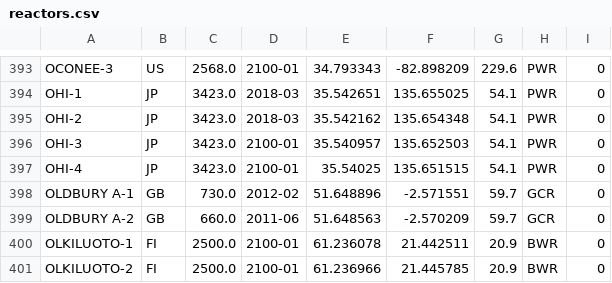
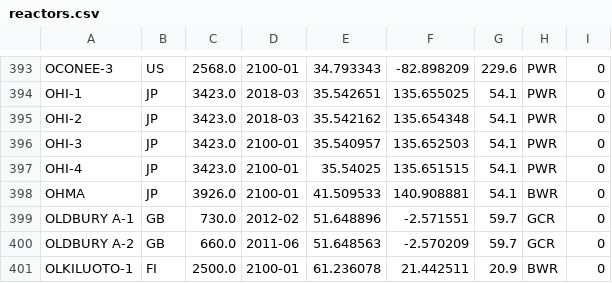
Before and after one commit to geoneutrinos/reactors, a CSV file: src/reactor-cores/reactor-database/reactors.csv, drawn as a sheet; only a part is shown, gaps mark what is left out; the shorter side is filled out with more unchanged rows.

Commit message:
reactors.csv- add OHMA core under construction

```diff
--- a/src/reactor-cores/reactor-database/reactors.csv
+++ b/src/reactor-cores/reactor-database/reactors.csv
@@ -397,2 +397,3 @@ OHI-3,JP,3423.0,2100-01,35.540957,135.652503,54.1,PWR,0
 OHI-4,JP,3423.0,2100-01,35.54025,135.651515,54.1,PWR,0
+OHMA,JP,3926.0,2100-01,41.509533,140.908881,54.1,BWR,0
 OLDBURY A-1,GB,730.0,2012-02,51.648896,-2.571551,59.7,GCR,0
```
